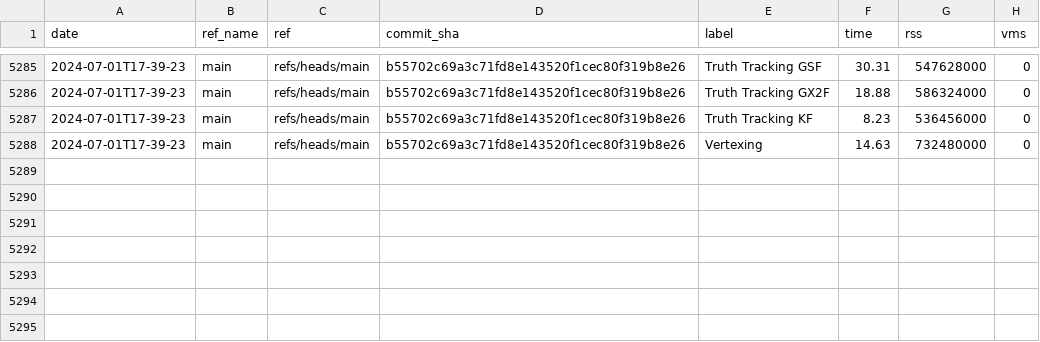
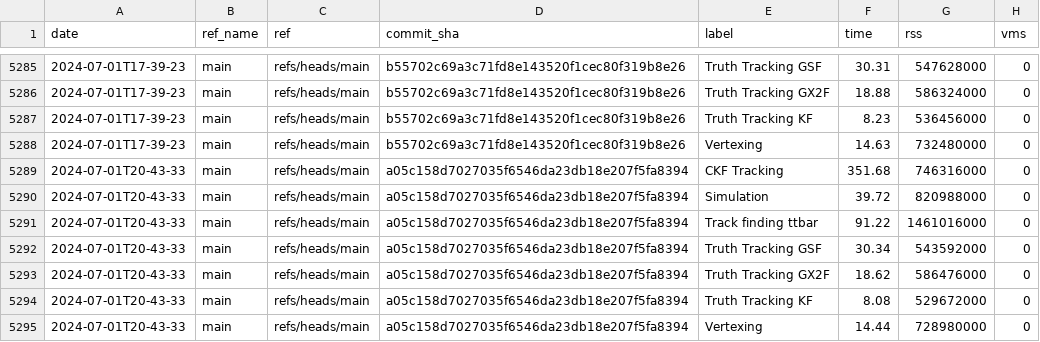
Before and after one commit to acts-project/runtime_metrics, a CSV file: metrics.csv, drawn as a sheet; only a part is shown, gaps mark what is left out; the diff names each change by its address in the sheet, - before the commit and + after, or states it on an @@ line.

```diff
--- a/metrics.csv
+++ b/metrics.csv
+row 5289: 2024-07-01T20-43-33 | main | refs/heads/main | a05c158d7027035f6546da23db18e207f5fa8394 | CKF Tracking | 351.68 | 746316000 | 0
+row 5290: 2024-07-01T20-43-33 | main | refs/heads/main | a05c158d7027035f6546da23db18e207f5fa8394 | Simulation | 39.72 | 820988000 | 0
+row 5291: 2024-07-01T20-43-33 | main | refs/heads/main | a05c158d7027035f6546da23db18e207f5fa8394 | Track finding ttbar | 91.22 | 1461016000 | 0
+row 5292: 2024-07-01T20-43-33 | main | refs/heads/main | a05c158d7027035f6546da23db18e207f5fa8394 | Truth Tracking GSF | 30.34 | 543592000 | 0
+row 5293: 2024-07-01T20-43-33 | main | refs/heads/main | a05c158d7027035f6546da23db18e207f5fa8394 | Truth Tracking GX2F | 18.62 | 586476000 | 0
+row 5294: 2024-07-01T20-43-33 | main | refs/heads/main | a05c158d7027035f6546da23db18e207f5fa8394 | Truth Tracking KF | 8.08 | 529672000 | 0
+row 5295: 2024-07-01T20-43-33 | main | refs/heads/main | a05c158d7027035f6546da23db18e207f5fa8394 | Vertexing | 14.44 | 728980000 | 0
```
